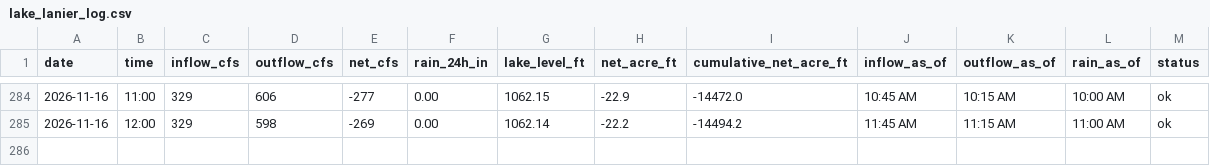
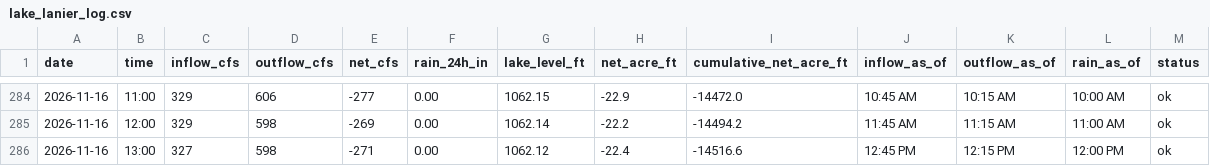
Before and after one commit to rjcanfield139-thwg/lake-lanier-logger, a CSV file: data/lake_lanier_log.csv, drawn as a sheet; only a part is shown, gaps mark what is left out; the diff names each change by its address in the sheet, - before the commit and + after, or states it on an @@ line.

```diff
--- a/data/lake_lanier_log.csv
+++ b/data/lake_lanier_log.csv
+row 286: 2026-11-16 | 13:00 | 327 | 598 | -271 | 0.00 | 1062.12 | -22.4 | -14516.6 | 12:45 PM | 12:15 PM | 12:00 PM | ok
```
Also changed, not shown: data/lake_lanier_daily.csv.
